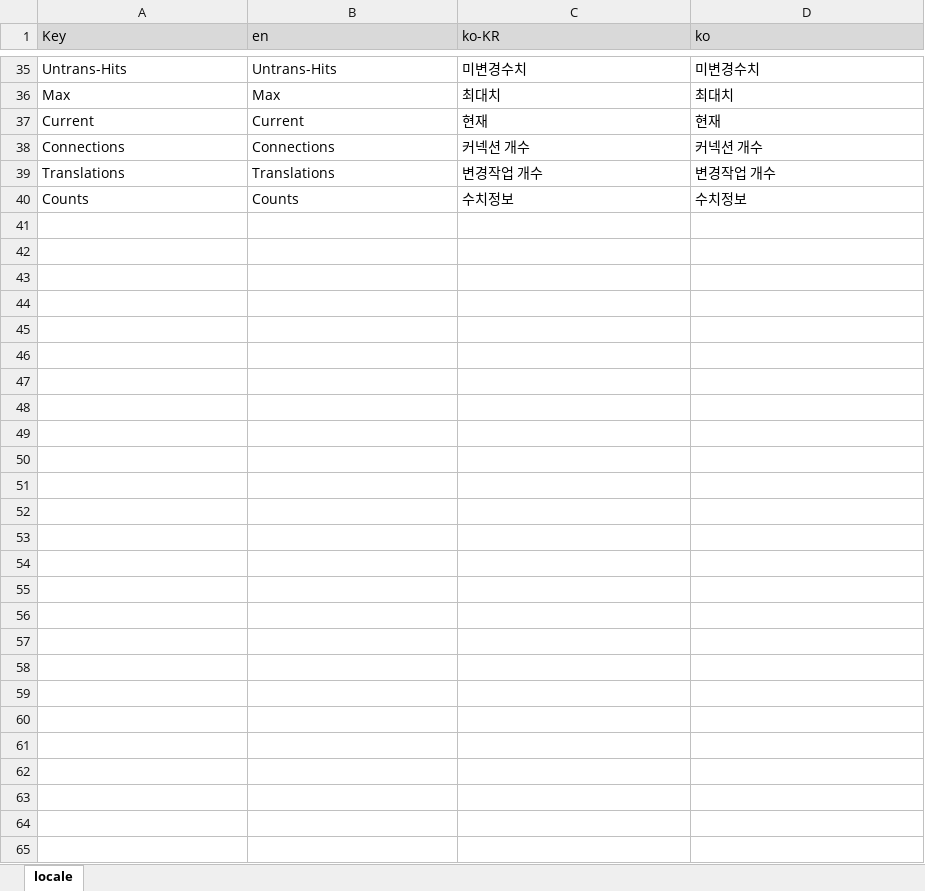
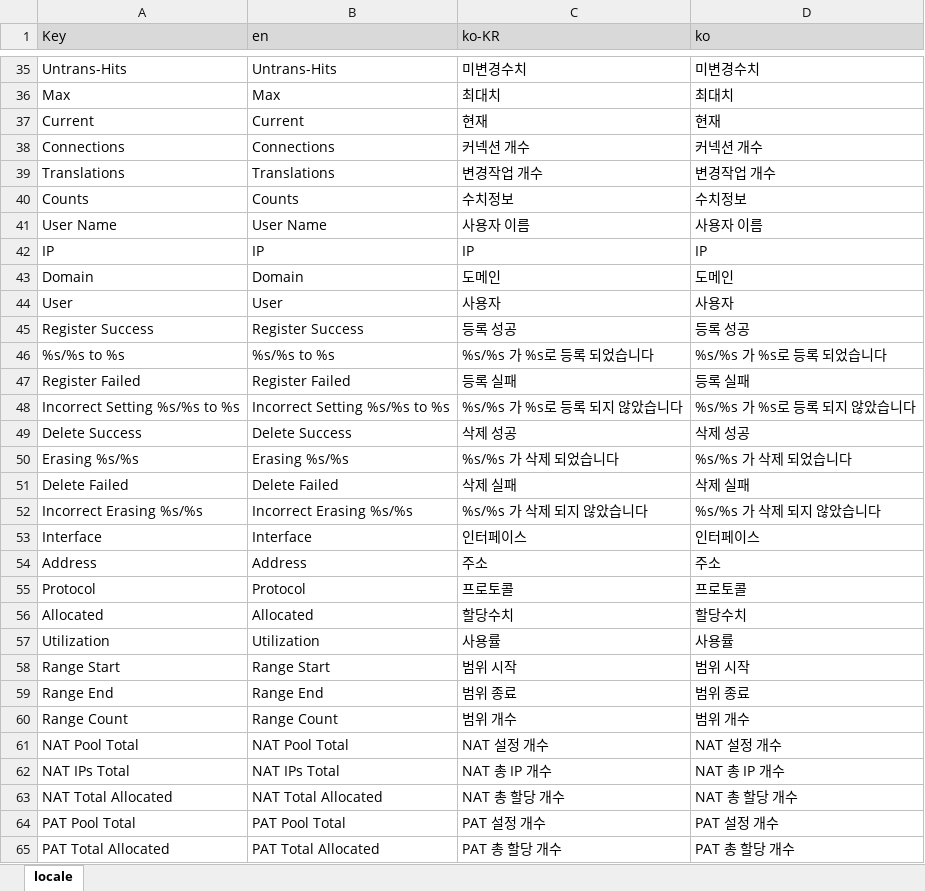
Before and after one commit to HyechurnJang/archon, an Excel workbook: application/asa/locale.xlsx, sheet locale, drawn as a sheet; only a part is shown, gaps mark what is left out; values as stored, in another font and other column widths than the file's, no borders; the diff names each change by its address in the sheet, - before the commit and + after, or states it on an @@ line.

```diff
--- a/application/asa/locale.xlsx (sheet locale)
+++ b/application/asa/locale.xlsx (sheet locale)
+row 41: User Name | User Name | 사용자 이름 | 사용자 이름
+row 42: IP | IP | IP | IP
+row 43: Domain | Domain | 도메인 | 도메인
+row 44: User | User | 사용자 | 사용자
+row 45: Register Success | Register Success | 등록 성공 | 등록 성공
+row 46: %s/%s to %s | %s/%s to %s | %s/%s 가 %s로 등록 되었습니다 | %s/%s 가 %s로 등록 되었습니다
+row 47: Register Failed | Register Failed | 등록 실패 | 등록 실패
+row 48: Incorrect Setting %s/%s to %s | Incorrect Setting %s/%s to %s | %s/%s 가 %s로 등록 되지 않았습니다 | %s/%s 가 %s로 등록 되지 않았습니다
+row 49: Delete Success | Delete Success | 삭제 성공 | 삭제 성공
+row 50: Erasing %s/%s | Erasing %s/%s | %s/%s 가 삭제 되었습니다 | %s/%s 가 삭제 되었습니다
+row 51: Delete Failed | Delete Failed | 삭제 실패 | 삭제 실패
+row 52: Incorrect Erasing %s/%s | Incorrect Erasing %s/%s | %s/%s 가 삭제 되지 않았습니다 | %s/%s 가 삭제 되지 않았습니다
+row 53: Interface | Interface | 인터페이스 | 인터페이스
+row 54: Address | Address | 주소 | 주소
+row 55: Protocol | Protocol | 프로토콜 | 프로토콜
+row 56: Allocated | Allocated | 할당수치 | 할당수치
+row 57: Utilization | Utilization | 사용률 | 사용률
+row 58: Range Start | Range Start | 범위 시작 | 범위 시작
+row 59: Range End | Range End | 범위 종료 | 범위 종료
+row 60: Range Count | Range Count | 범위 개수 | 범위 개수
+row 61: NAT Pool Total | NAT Pool Total | NAT 설정 개수 | NAT 설정 개수
+row 62: NAT IPs Total | NAT IPs Total | NAT 총 IP 개수 | NAT 총 IP 개수
+row 63: NAT Total Allocated | NAT Total Allocated | NAT 총 할당 개수 | NAT 총 할당 개수
+row 64: PAT Pool Total | PAT Pool Total | PAT 설정 개수 | PAT 설정 개수
+row 65: PAT Total Allocated | PAT Total Allocated | PAT 총 할당 개수 | PAT 총 할당 개수
```
Also changed, not shown: 30 other files.
